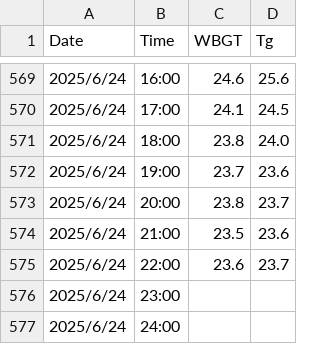
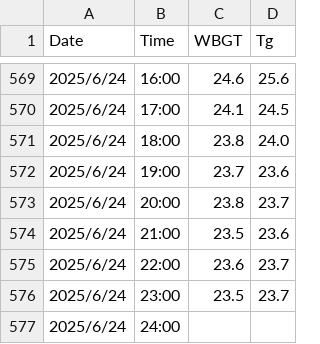
Before and after one commit to YamatoAgency/wbgt, a CSV file: data/latest_wbgt.csv, drawn as a sheet; only a part is shown, gaps mark what is left out.

```diff
--- a/data/latest_wbgt.csv
+++ b/data/latest_wbgt.csv
@@ -575,3 +575,3 @@ Date,Time,WBGT,Tg
 2025/6/24,22:00,23.6,23.7
-2025/6/24,23:00,,
+2025/6/24,23:00,23.5,23.7
 2025/6/24,24:00,,
```
